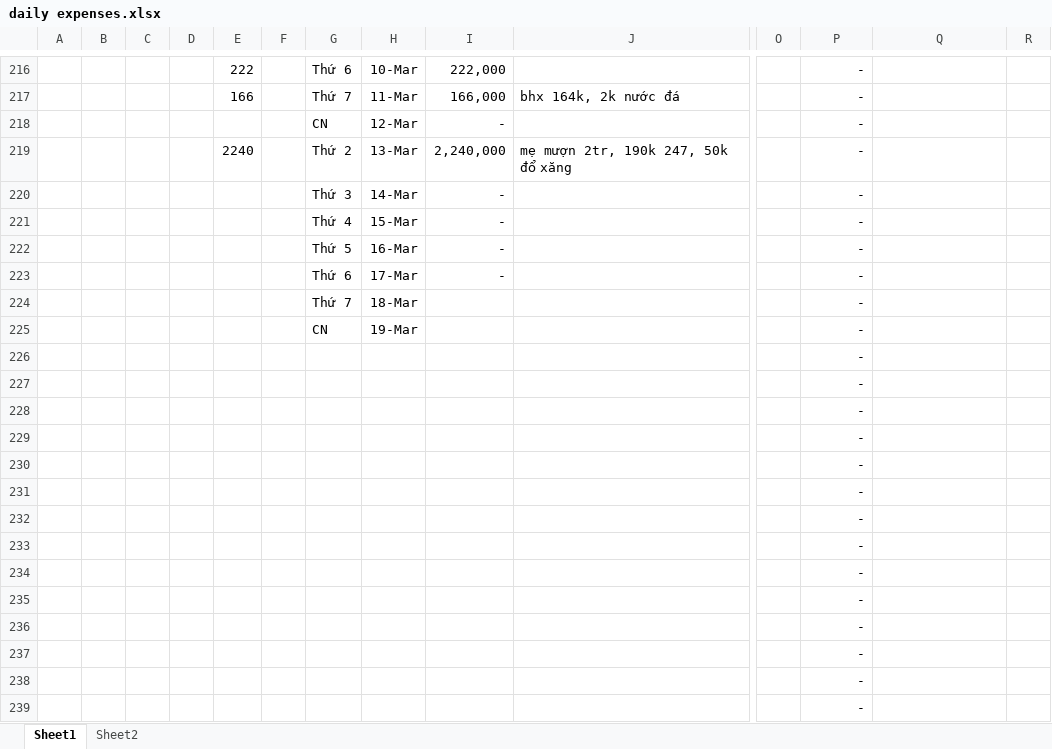
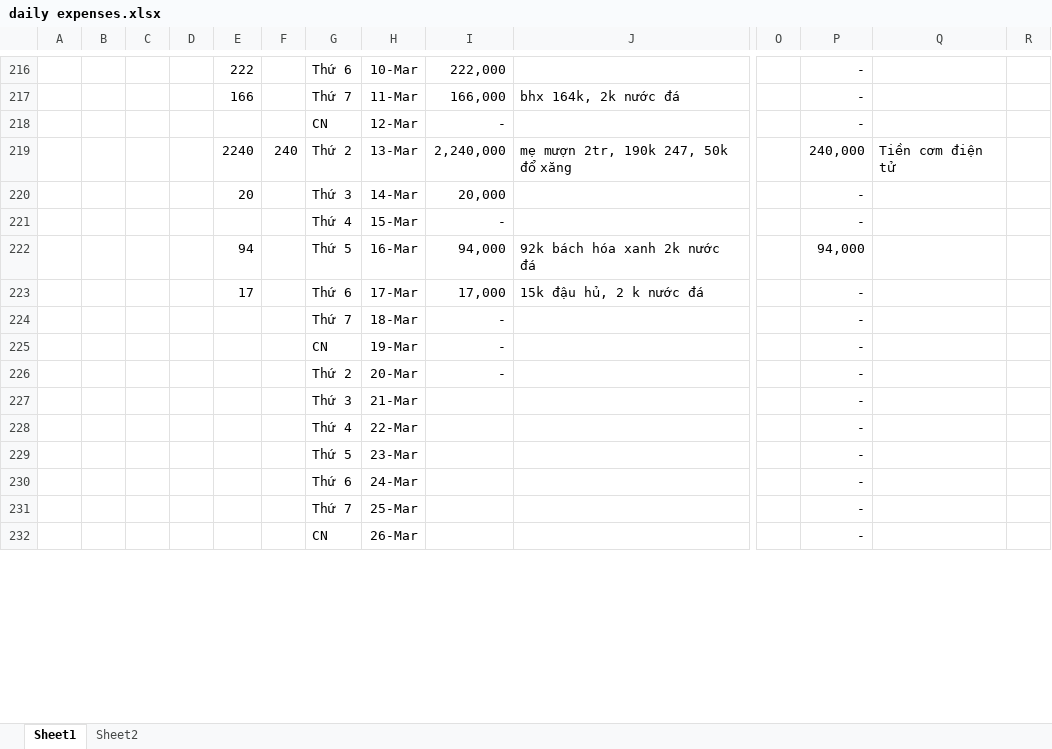
Before and after one commit to longnguyen1233/arduino, an Excel workbook: daily expenses.xlsx, sheet Sheet1, drawn as a sheet; only a part is shown, gaps mark what is left out; values as stored, in another font and other column widths than the file's, no borders; removed rows and columns are numbered as before the commit, all else as after; rows hold the shown columns only; the diff covers the shown part only; the diff names each change by its address in the sheet, - before the commit and + after, or states it on an @@ line.

Commit message:
17/3

```diff
--- a/daily expenses.xlsx (sheet Sheet1)
+++ b/daily expenses.xlsx (sheet Sheet1)
-F219: (empty)
+F219: 240
-P219: -
+P219: 240,000
-Q219: (empty)
+Q219: Tiền cơm điện tử
-E220: (empty)
+E220: 20
-I220: -
+I220: 20,000
+row 222:  |  |  |  | 94 |  | Thứ 5 | 16-Mar | 94,000 | 92k bách hóa xanh 2k nước đá |  | 94,000
+row 223:  |  |  |  | 17 |  | Thứ 6 | 17-Mar | 17,000 | 15k đậu hủ, 2 k nước đá |  | -
-G224: Thứ 5
+G224: Thứ 7
-H224: 16-Mar
+H224: 18-Mar
+row 225:  |  |  |  |  |  | CN | 19-Mar | - |  |  | -
-G226: Thứ 6
+G226: Thứ 2
-H226: 17-Mar
+H226: 20-Mar
+row 227:  |  |  |  |  |  | Thứ 3 | 21-Mar |  |  |  | -
+row 228:  |  |  |  |  |  | Thứ 4 | 22-Mar |  |  |  | -
+row 229:  |  |  |  |  |  | Thứ 5 | 23-Mar |  |  |  | -
+row 230:  |  |  |  |  |  | Thứ 6 | 24-Mar |  |  |  | -
-H231: 18-Mar
+H231: 25-Mar
-H232: 19-Mar
+H232: 26-Mar
-row 226:  |  |  |  |  |  |  |  |  |  |  | -
-row 227:  |  |  |  |  |  |  |  |  |  |  | -
-row 228:  |  |  |  |  |  |  |  |  |  |  | -
-row 229:  |  |  |  |  |  |  |  |  |  |  | -
-row 230:  |  |  |  |  |  |  |  |  |  |  | -
-row 231:  |  |  |  |  |  |  |  |  |  |  | -
-row 232:  |  |  |  |  |  |  |  |  |  |  | -
-row 233:  |  |  |  |  |  |  |  |  |  |  | -
-row 234:  |  |  |  |  |  |  |  |  |  |  | -
-row 235:  |  |  |  |  |  |  |  |  |  |  | -
-row 236:  |  |  |  |  |  |  |  |  |  |  | -
-row 237:  |  |  |  |  |  |  |  |  |  |  | -
-row 238:  |  |  |  |  |  |  |  |  |  |  | -
-row 239:  |  |  |  |  |  |  |  |  |  |  | -
```
Also changed, not shown: 7 added rows elsewhere in this sheet, sheet Sheet2, formulas that keep their value.
